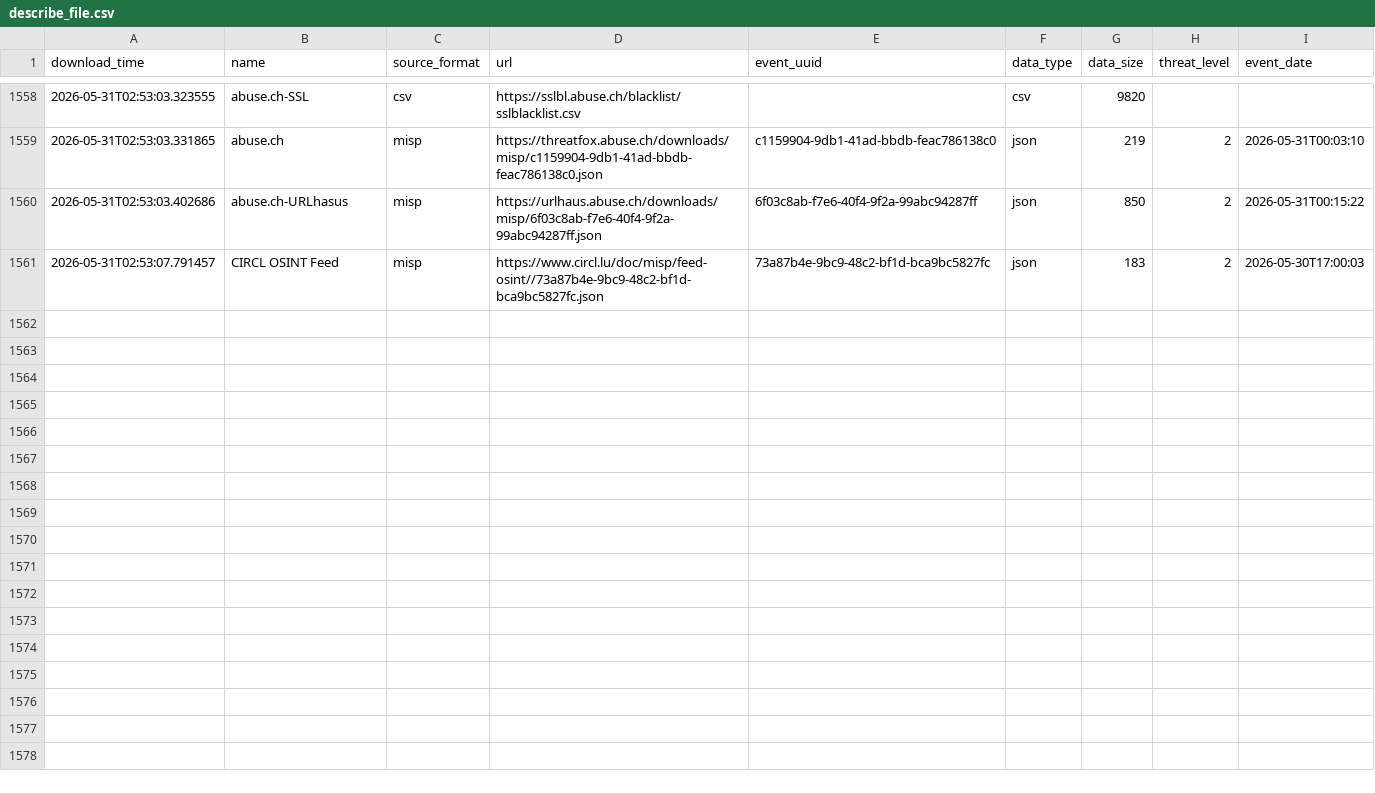
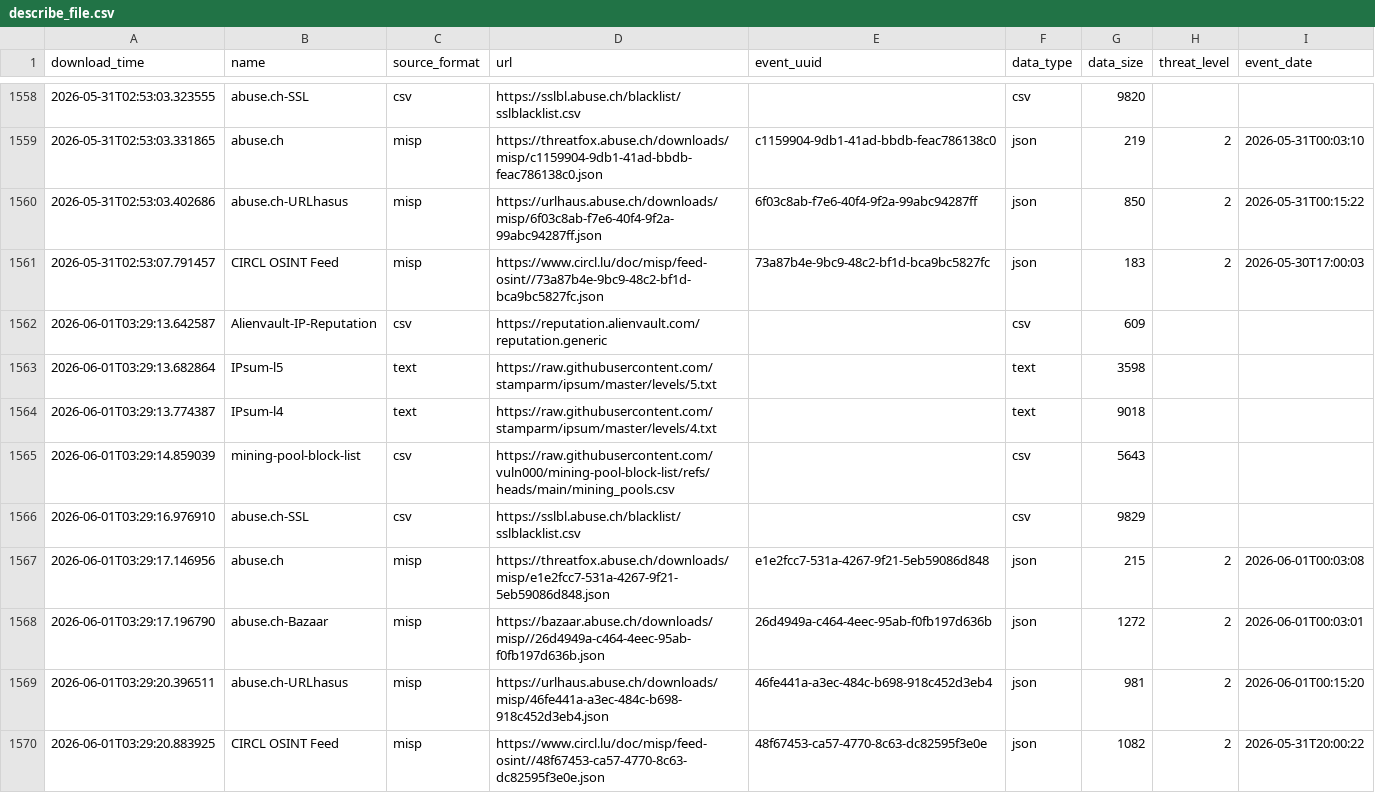
Before and after one commit to RogueServitor-495/FinalThreatFeed-Fork, a CSV file: output/describe_file.csv, drawn as a sheet; only a part is shown, gaps mark what is left out; the diff names each change by its address in the sheet, - before the commit and + after, or states it on an @@ line.

```diff
--- a/output/describe_file.csv
+++ b/output/describe_file.csv
+row 1562: 2026-06-01T03:29:13.642587 | Alienvault-IP-Reputation | csv | https://reputation.alienvault.com/reputation.generic |  | csv | 609
+row 1563: 2026-06-01T03:29:13.682864 | IPsum-l5 | text | https://raw.githubusercontent.com/stamparm/ipsum/master/levels/5.txt |  | text | 3598
+row 1564: 2026-06-01T03:29:13.774387 | IPsum-l4 | text | https://raw.githubusercontent.com/stamparm/ipsum/master/levels/4.txt |  | text | 9018
+row 1565: 2026-06-01T03:29:14.859039 | mining-pool-block-list | csv | https://raw.githubusercontent.com/vuln000/mining-pool-block-list/refs/heads/main/mining_pools.csv |  | csv | 5643
+row 1566: 2026-06-01T03:29:16.976910 | abuse.ch-SSL | csv | https://sslbl.abuse.ch/blacklist/sslblacklist.csv |  | csv | 9829
+row 1567: 2026-06-01T03:29:17.146956 | abuse.ch | misp | https://threatfox.abuse.ch/downloads/misp/e1e2fcc7-531a-4267-9f21-5eb59086d848.json | e1e2fcc7-531a-4267-9f21-5eb59086d848 | json | 215 | 2 | 2026-06-01T00:03:08
+row 1568: 2026-06-01T03:29:17.196790 | abuse.ch-Bazaar | misp | https://bazaar.abuse.ch/downloads/misp//26d4949a-c464-4eec-95ab-f0fb197d636b.json | 26d4949a-c464-4eec-95ab-f0fb197d636b | json | 1272 | 2 | 2026-06-01T00:03:01
+row 1569: 2026-06-01T03:29:20.396511 | abuse.ch-URLhasus | misp | https://urlhaus.abuse.ch/downloads/misp/46fe441a-a3ec-484c-b698-918c452d3eb4.json | 46fe441a-a3ec-484c-b698-918c452d3eb4 | json | 981 | 2 | 2026-06-01T00:15:20
+row 1570: 2026-06-01T03:29:20.883925 | CIRCL OSINT Feed | misp | https://www.circl.lu/doc/misp/feed-osint//48f67453-ca57-4770-8c63-dc82595f3e0e.json | 48f67453-ca57-4770-8c63-dc82595f3e0e | json | 1082 | 2 | 2026-05-31T20:00:22
```
Also changed, not shown: 1 other file.
